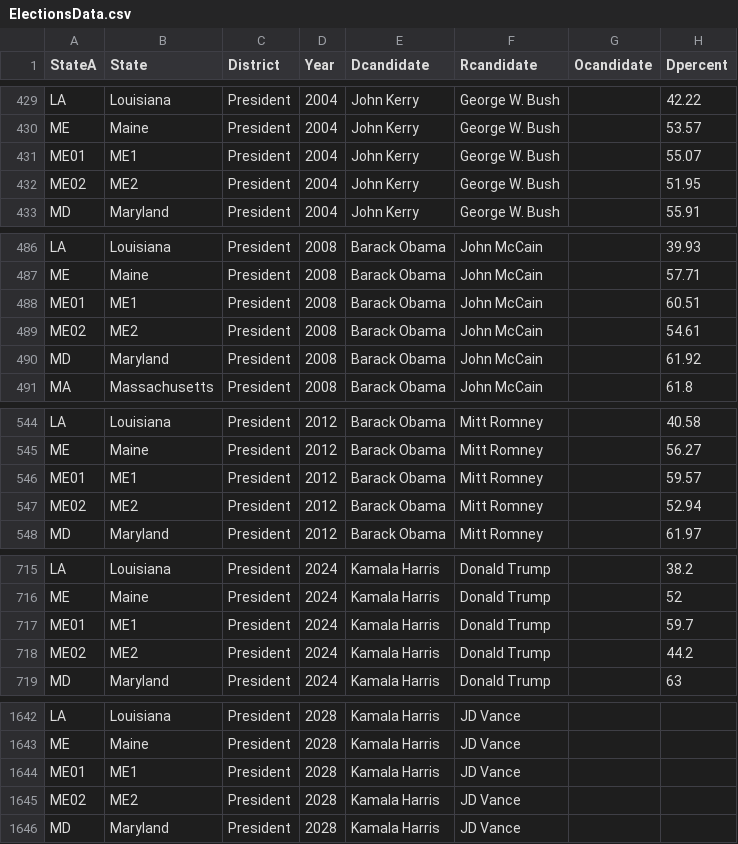
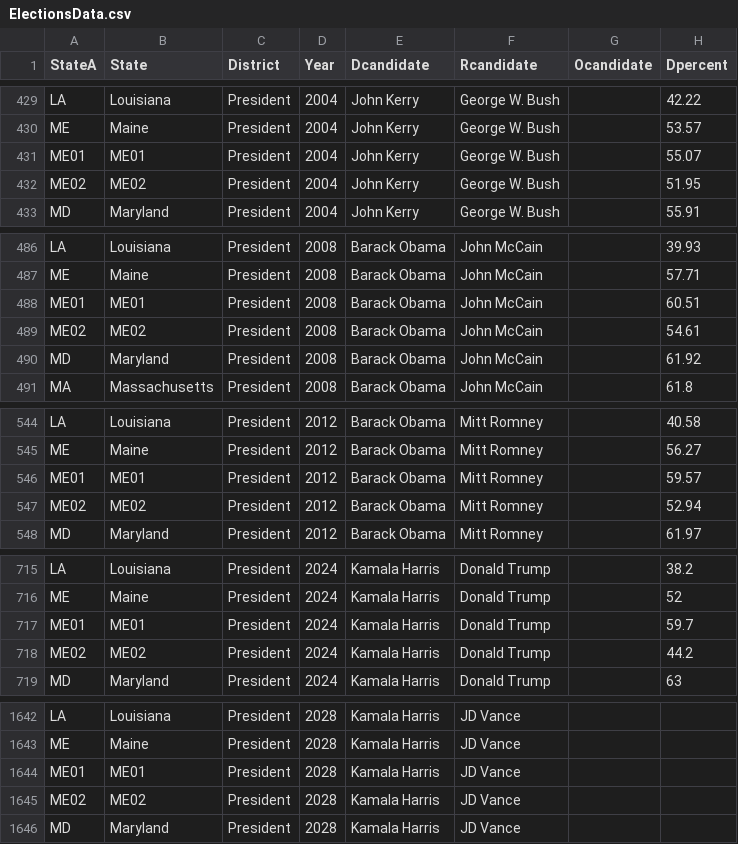
Before and after one commit to ElectionMap-lol/electionmap, a CSV file: ModelData/ElectionsData.csv, drawn as a sheet; only a part is shown, gaps mark what is left out; the diff covers the shown part only; the diff names each change by its address in the sheet, - before the commit and + after, or states it on an @@ line.

```diff
--- a/ModelData/ElectionsData.csv
+++ b/ModelData/ElectionsData.csv
-B431 (State): ME1
+B431 (State): ME01
-B432 (State): ME2
+B432 (State): ME02
-B488 (State): ME1
+B488 (State): ME01
-B489 (State): ME2
+B489 (State): ME02
-B546 (State): ME1
+B546 (State): ME01
-B547 (State): ME2
+B547 (State): ME02
-B717 (State): ME1
+B717 (State): ME01
-B718 (State): ME2
+B718 (State): ME02
-B1644 (State): ME1
+B1644 (State): ME01
-B1645 (State): ME2
+B1645 (State): ME02
```
Also changed, not shown: 31 edited cells elsewhere in this file.
